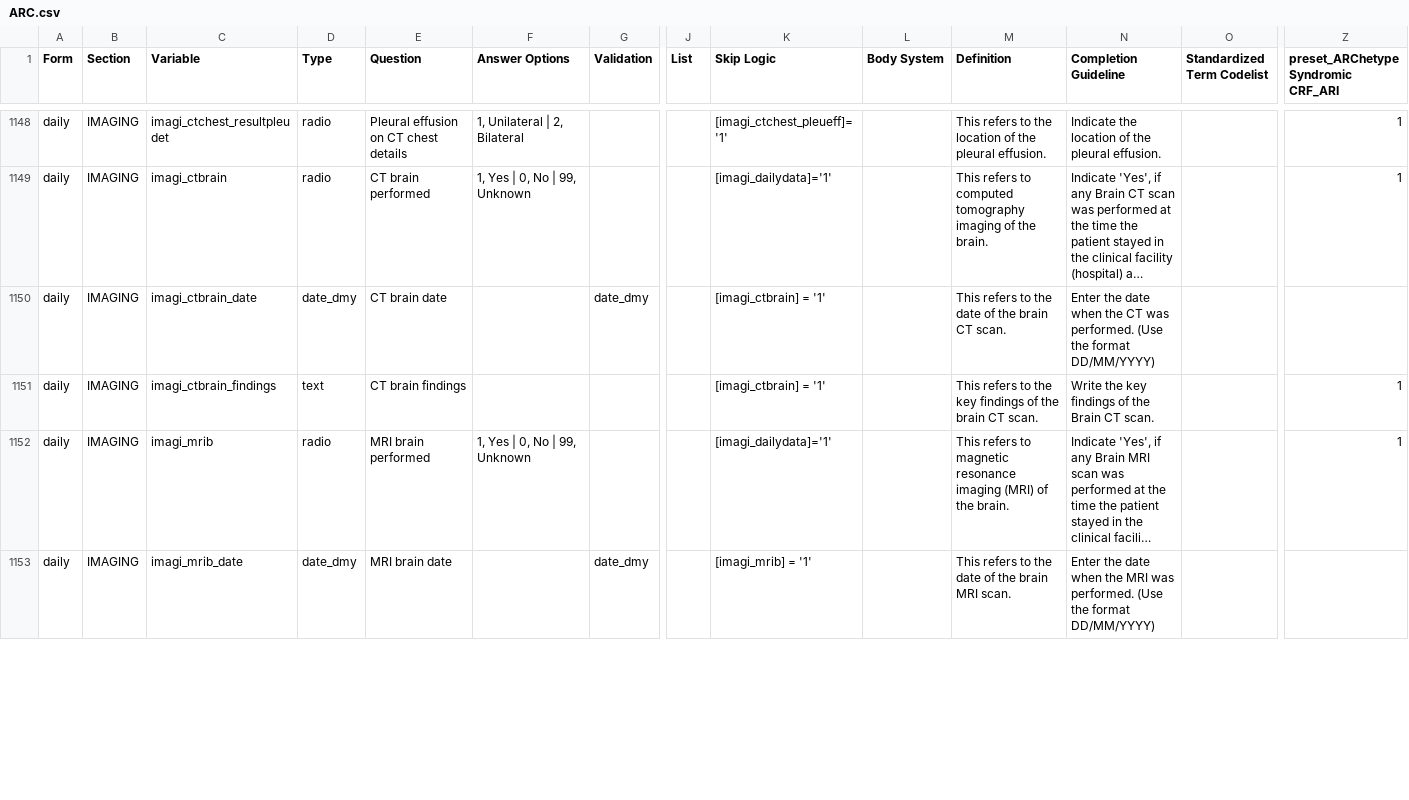
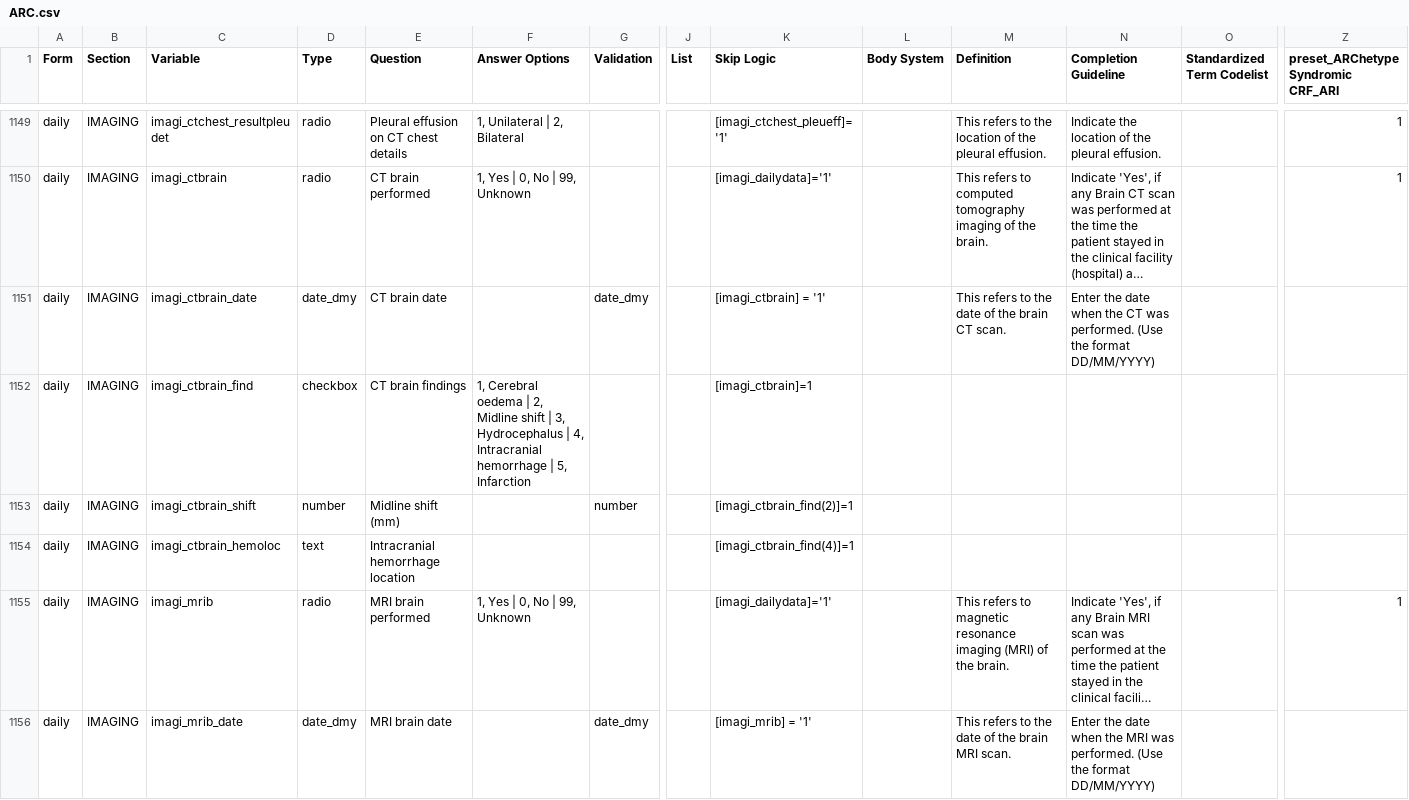
Before and after one commit to ISARICResearch/ARC, a CSV file: ARC.csv, drawn as a sheet; only a part is shown, gaps mark what is left out; long unchanged cells end in …; addresses are those after the commit; rows hold the shown columns only; the diff covers the shown part only; the diff names each change by its address in the sheet, - before the commit and + after, or states it on an @@ line.

Commit message:
Update ARC.csv

```diff
--- a/ARC.csv
+++ b/ARC.csv
-C1152 (Variable): imagi_ctbrain_findings
+C1152 (Variable): imagi_ctbrain_find
-D1152 (Type): text
+D1152 (Type): checkbox
-F1152 (Answer Options): (empty)
+F1152 (Answer Options): 1, Cerebral oedema | 2, Midline shift | 3, Hydrocephalus | 4, Intracranial hemorrhage | 5, Infarction
-K1152 (Skip Logic): [imagi_ctbrain] = '1'
+K1152 (Skip Logic): [imagi_ctbrain]=1
-M1152 (Definition): This refers to the key findings of the brain CT scan.
+M1152 (Definition): (empty)
-N1152 (Completion Guideline): Write the key findings of the Brain CT scan.
+N1152 (Completion Guideline): (empty)
-Z1152: 1
+Z1152: (empty)
+row 1153: daily | IMAGING | imagi_ctbrain_shift | number | Midline shift (mm) |  | number |  | [imagi_ctbrain_find(2)]=1
+row 1154: daily | IMAGING | imagi_ctbrain_hemoloc | text | Intracranial hemorrhage location |  |  |  | [imagi_ctbrain_find(4)]=1
```
Also changed, not shown: 9 added rows, 2 removed rows and 9 edited cells elsewhere in this file.
